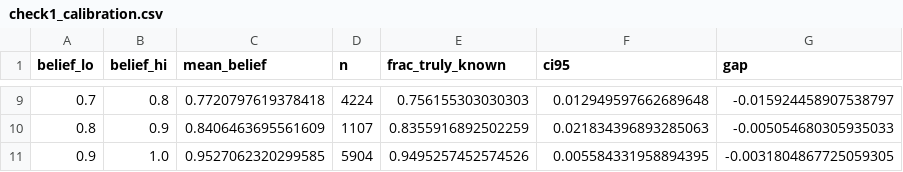
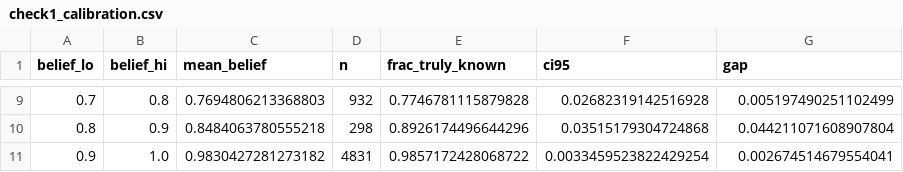
Before and after one commit to uhloofstardust/adaptive-ai-tutoring, a CSV file: sanity_outputs/check1_calibration.csv, drawn as a sheet; only a part is shown, gaps mark what is left out; the diff covers the shown part only.

```diff
--- a/sanity_outputs/check1_calibration.csv
+++ b/sanity_outputs/check1_calibration.csv
@@ -9,3 +9,3 @@ belief_lo,belief_hi,mean_belief,n,frac_truly_known,ci95,gap
-0.7,0.8,0.7720797619378418,4224,0.756155303030303,0.012949597662689648,-0.015924458907538797
-0.8,0.9,0.8406463695561609,1107,0.8355916892502259,0.021834396893285063,-0.005054680305935033
-0.9,1.0,0.9527062320299585,5904,0.9495257452574526,0.005584331958894395,-0.0031804867725059305
+0.7,0.8,0.7694806213368803,932,0.7746781115879828,0.02682319142516928,0.005197490251102499
+0.8,0.9,0.8484063780555218,298,0.8926174496644296,0.03515179304724868,0.044211071608907804
+0.9,1.0,0.9830427281273182,4831,0.9857172428068722,0.0033459523822429254,0.002674514679554041
```
Also changed, not shown: 30 edited cells elsewhere in this file, sanity_outputs/check1_calibration_400learners.csv, sanity_outputs/check2_detection.csv, 26 other files.
